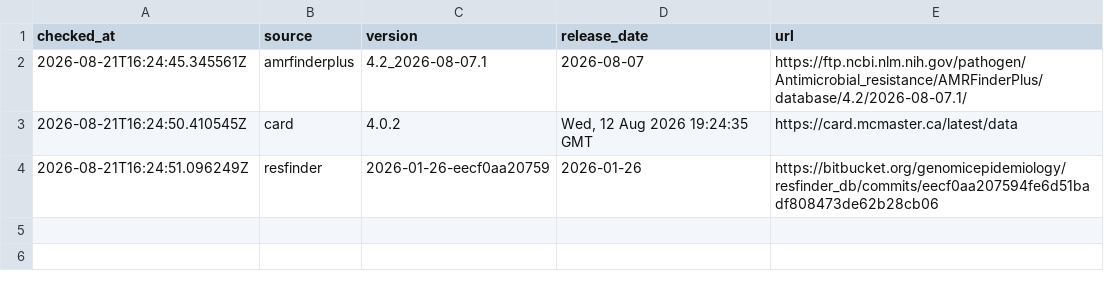
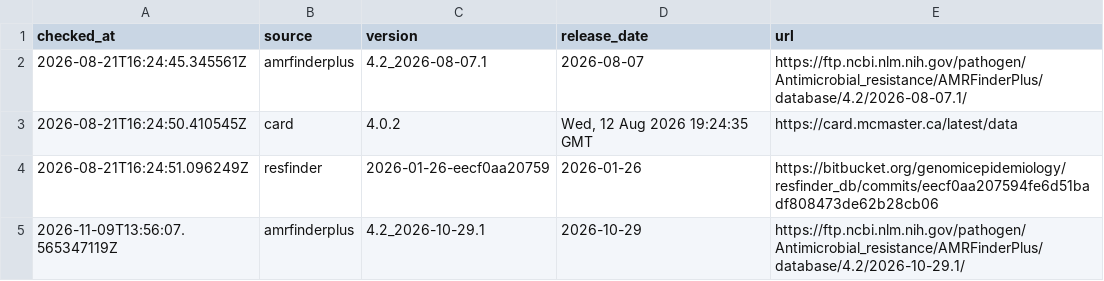
Before and after one commit to callistolabs-eu/amr-db-watch, a TSV file: index.tsv, drawn as a sheet.

```diff
--- a/index.tsv
+++ b/index.tsv
@@ -4 +4,2 @@ checked_at	source	version	release_date	url
 2026-08-21T16:24:51.096249Z	resfinder	2026-01-26-eecf0aa20759	2026-01-26	https://bitbucket.org/genomicepidemiology/resfinder_db/commits/eecf0aa207594fe6d51badf808473de62b28cb06
+2026-11-09T13:56:07.565347119Z	amrfinderplus	4.2_2026-10-29.1	2026-10-29	https://ftp.ncbi.nlm.nih.gov/pathogen/Antimicrobial_resistance/AMRFinderPlus/database/4.2/2026-10-29.1/
```
Also changed, not shown: 7 other files.
